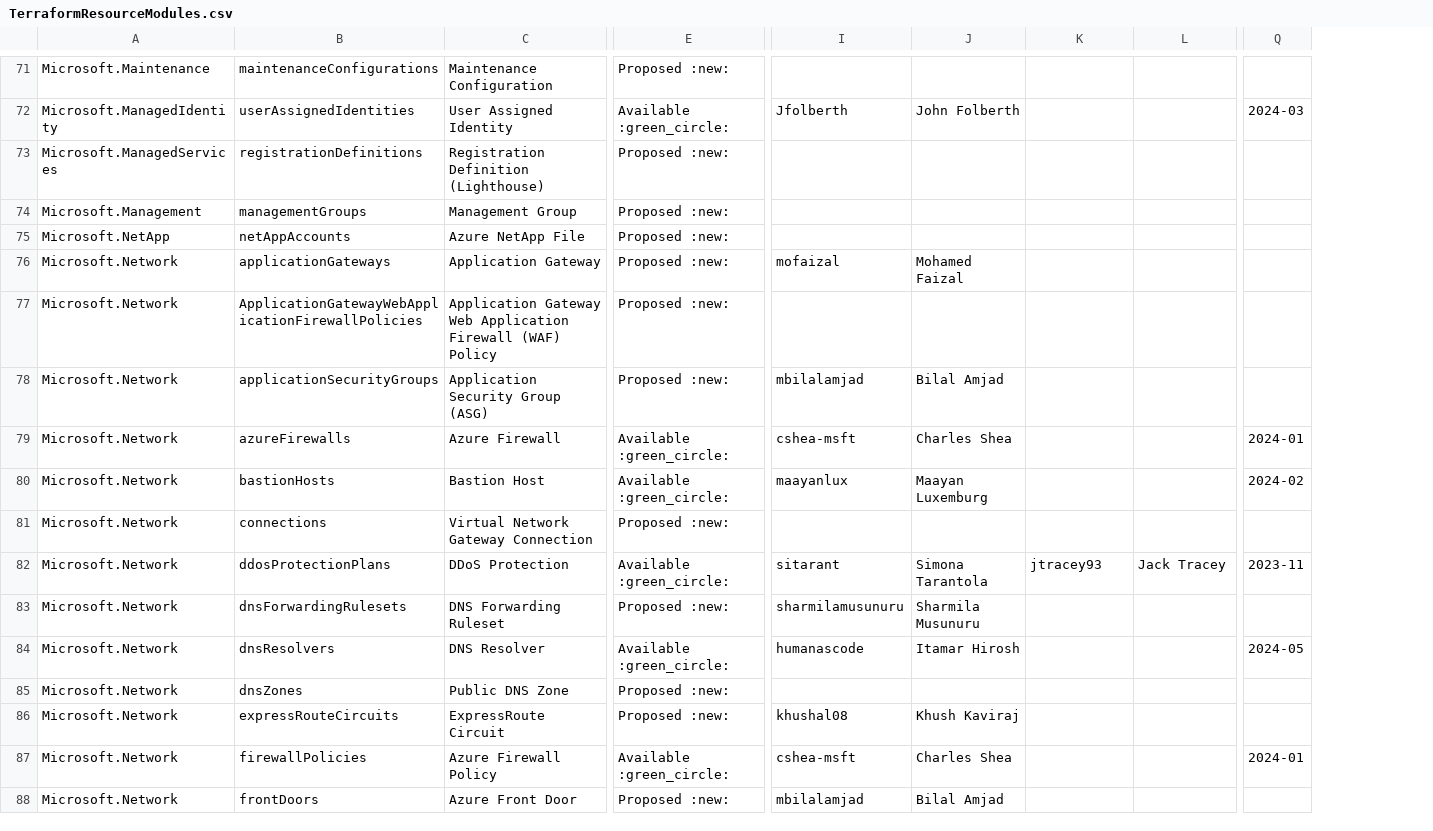
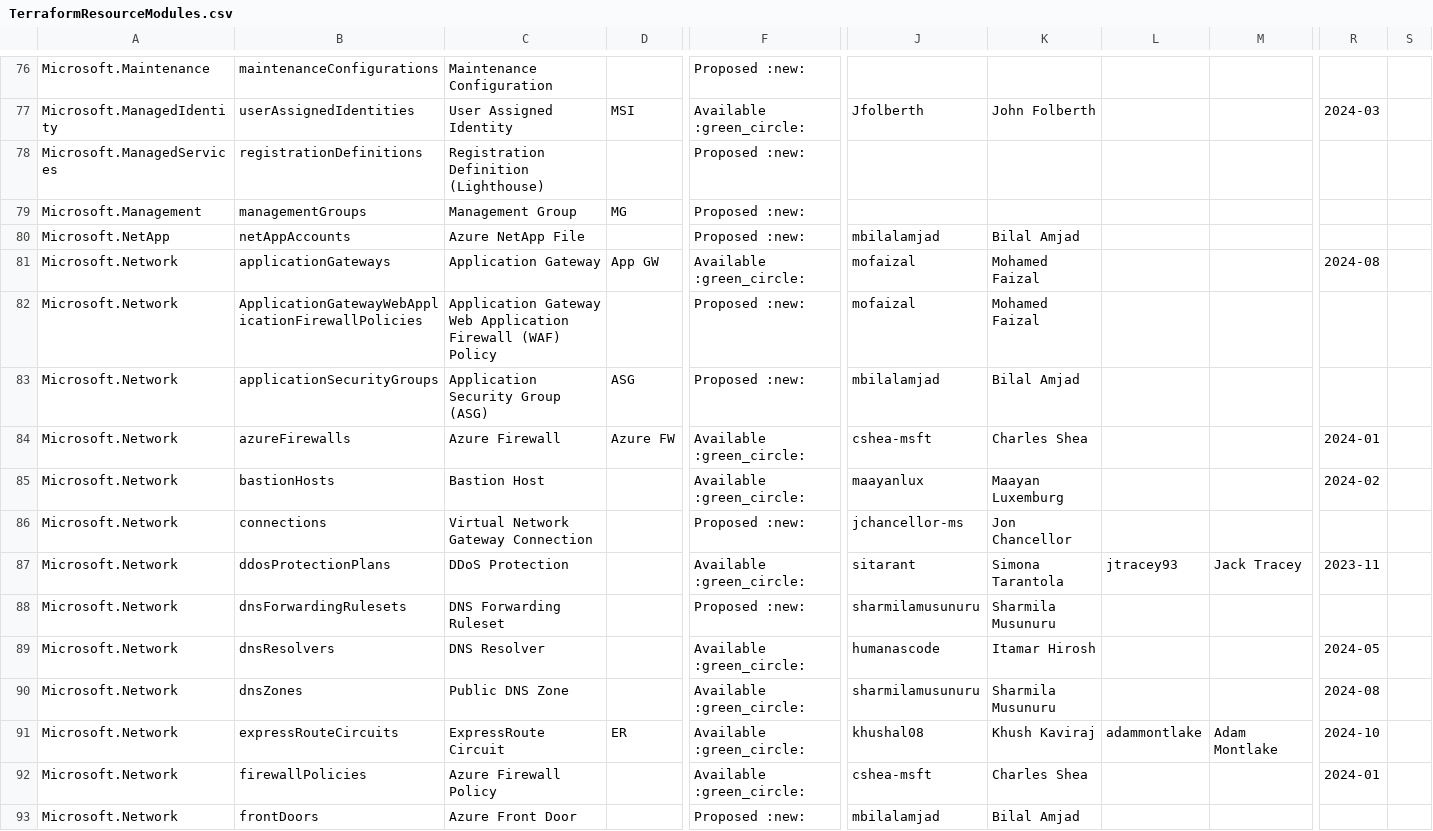
Before and after one commit to Azure/GHPolicyTest, a CSV file: docs/static/module-indexes/TerraformResourceModules.csv, drawn as a sheet; only a part is shown, gaps mark what is left out; addresses are those after the commit; the diff covers the shown part only; the diff names each change by its address in the sheet, - before the commit and + after, or states it on an @@ line.

```diff
--- a/docs/static/module-indexes/TerraformResourceModules.csv
+++ b/docs/static/module-indexes/TerraformResourceModules.csv
+column D, rows 77-91: MSI |  | MG |  | App GW |  | ASG | Azure FW |  |  |  |  |  |  | ER
+column S, empty
-J80: (empty)
+J80: mbilalamjad
-K80: (empty)
+K80: Bilal Amjad
-F81: Proposed :new:
+F81: Available :green_circle:
-R81: (empty)
+R81: 2024-08
-J82: (empty)
+J82: mofaizal
-K82: (empty)
+K82: Mohamed Faizal
-J86: (empty)
+J86: jchancellor-ms
-K86: (empty)
+K86: Jon Chancellor
-F90:F91: Proposed :new:
+F90:F91: Available :green_circle:
-J90: (empty)
+J90: sharmilamusunuru
-K90: (empty)
+K90: Sharmila Musunuru
-R90: (empty)
+R90: 2024-08
-L91: (empty)
+L91: adammontlake
-M91: (empty)
+M91: Adam Montlake
-R91: (empty)
+R91: 2024-10
```
Also changed, not shown: 5 added rows and 89 edited cells elsewhere in this file, docs/static/module-indexes/BicepUtilityModules.csv, docs/static/module-indexes/TerraformPatternModules.csv, 3 other files.
